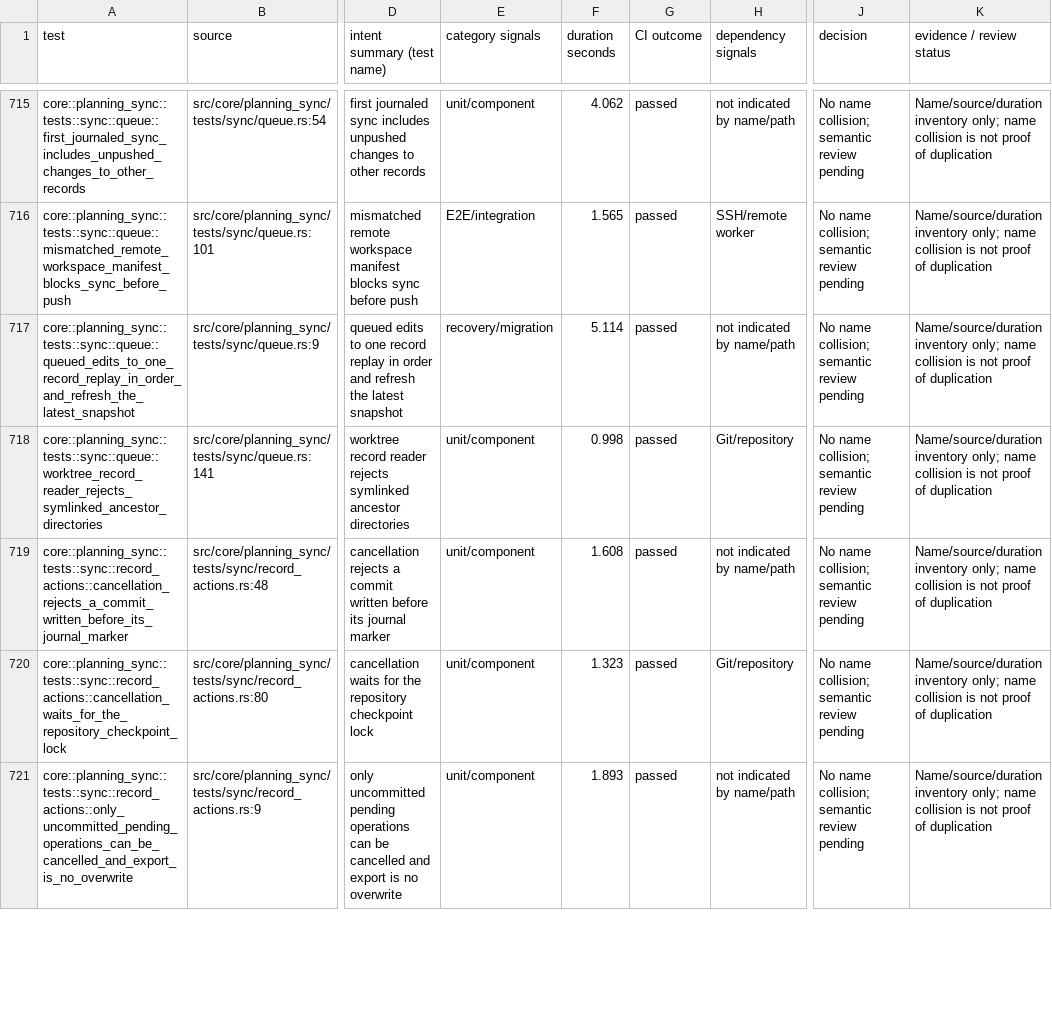
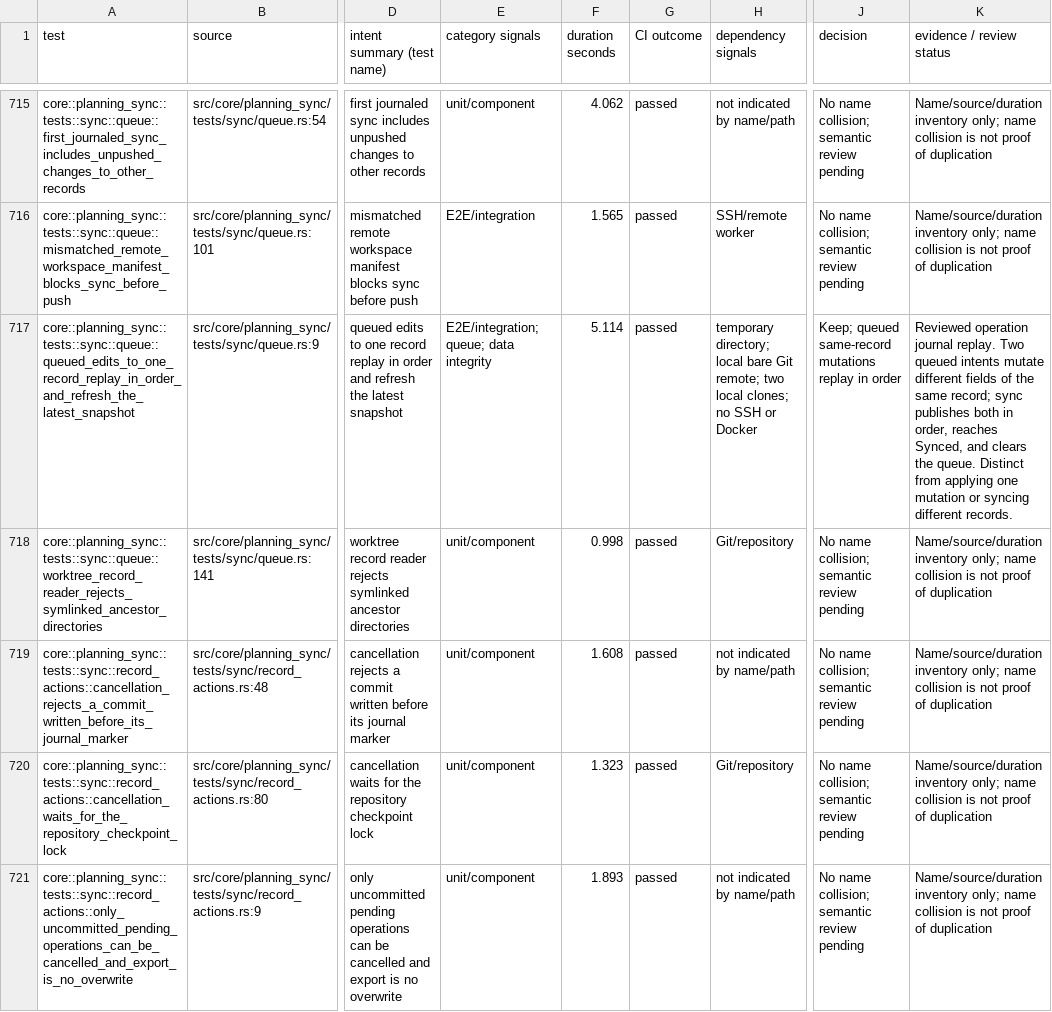
Before and after one commit to zbarno/kool.ade, a CSV file: docs/test-inventory/full-suite.csv, drawn as a sheet; only a part is shown, gaps mark what is left out; the diff covers the shown part only; the diff names each change by its address in the sheet, - before the commit and + after, or states it on an @@ line.

Commit message:
docs: review planning sync workflow coverage

```diff
--- a/docs/test-inventory/full-suite.csv
+++ b/docs/test-inventory/full-suite.csv
-E717 (category signals): recovery/migration
+E717 (category signals): E2E/integration; queue; data integrity
-H717 (dependency signals): not indicated by name/path
+H717 (dependency signals): temporary directory; local bare Git remote; two local clones; no SSH or Docker
-J717 (decision): No name collision; semantic review pending
+J717 (decision): Keep; queued same-record mutations replay in order
-K717 (evidence / review status): Name/source/duration inventory only; name collision is not proof of duplication
+K717 (evidence / review status): Reviewed operation journal replay. Two queued intents mutate different fields of the same record; sync publishes both in order, reaches Synced, and clears the queue. Distinct from applying one mutation or syncing different records.
```
Also changed, not shown: 16 edited cells elsewhere in this file, 1 other file.
